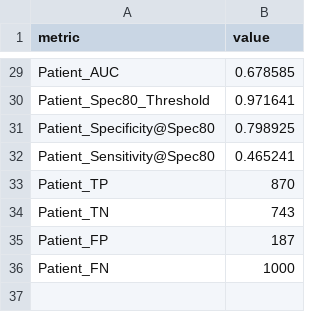
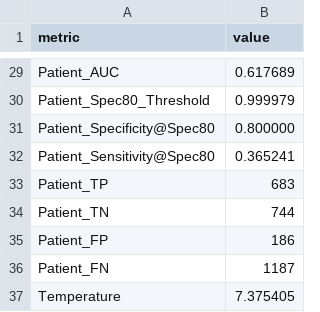
Before and after one commit to Durjoy001/Retinal-NeuralNET, a CSV file: results/External/ODIR-5K/SwinTiny/metrics_any_abnormal.csv, drawn as a sheet; only a part is shown, gaps mark what is left out; the diff covers the shown part only; the diff names each change by its address in the sheet, - before the commit and + after, or states it on an @@ line.

```diff
--- a/results/External/ODIR-5K/SwinTiny/metrics_any_abnormal.csv
+++ b/results/External/ODIR-5K/SwinTiny/metrics_any_abnormal.csv
-B29 (value): 0.678585
+B29 (value): 0.617689
-B30 (value): 0.971641
+B30 (value): 0.999979
-B31 (value): 0.798925
+B31 (value): 0.800000
-B32 (value): 0.465241
+B32 (value): 0.365241
-B33 (value): 870
+B33 (value): 683
-B34 (value): 743
+B34 (value): 744
-B35 (value): 187
+B35 (value): 186
-B36 (value): 1000
+B36 (value): 1187
+row 37: Temperature | 7.375405
```
Also changed, not shown: 24 edited cells elsewhere in this file, results/External/ODIR-5K/ViTSmall/metrics_any_abnormal.csv, 3 other files.
